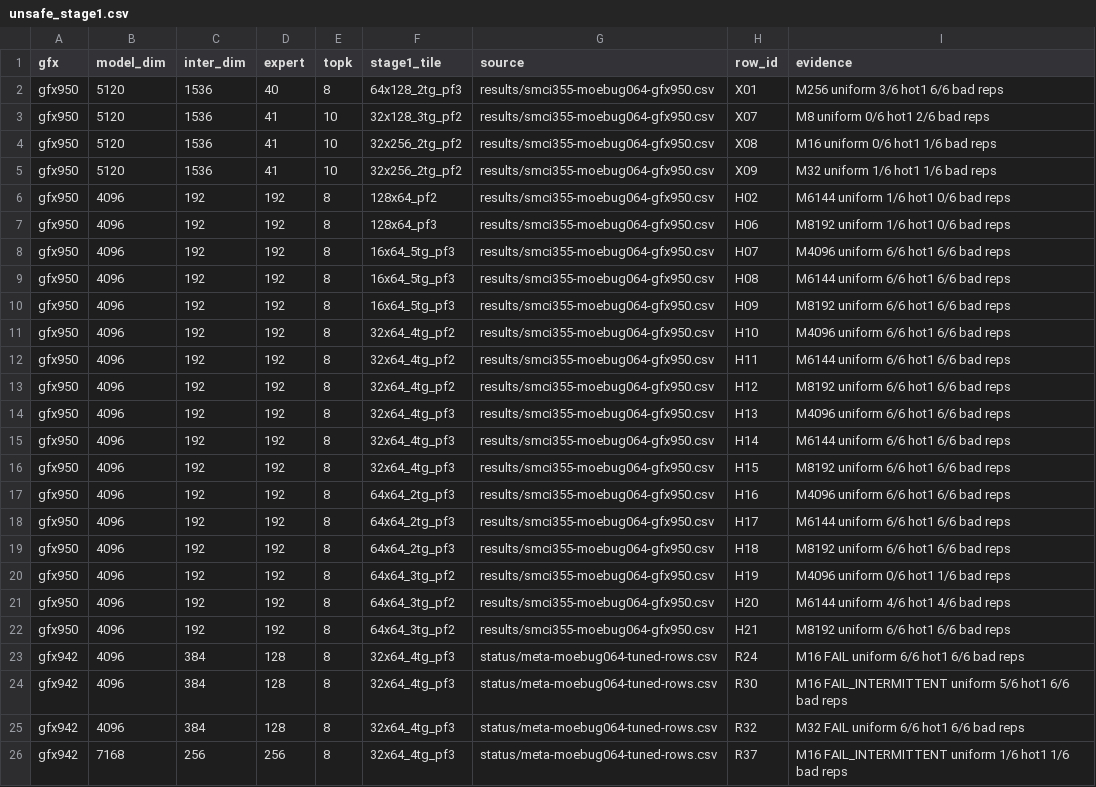
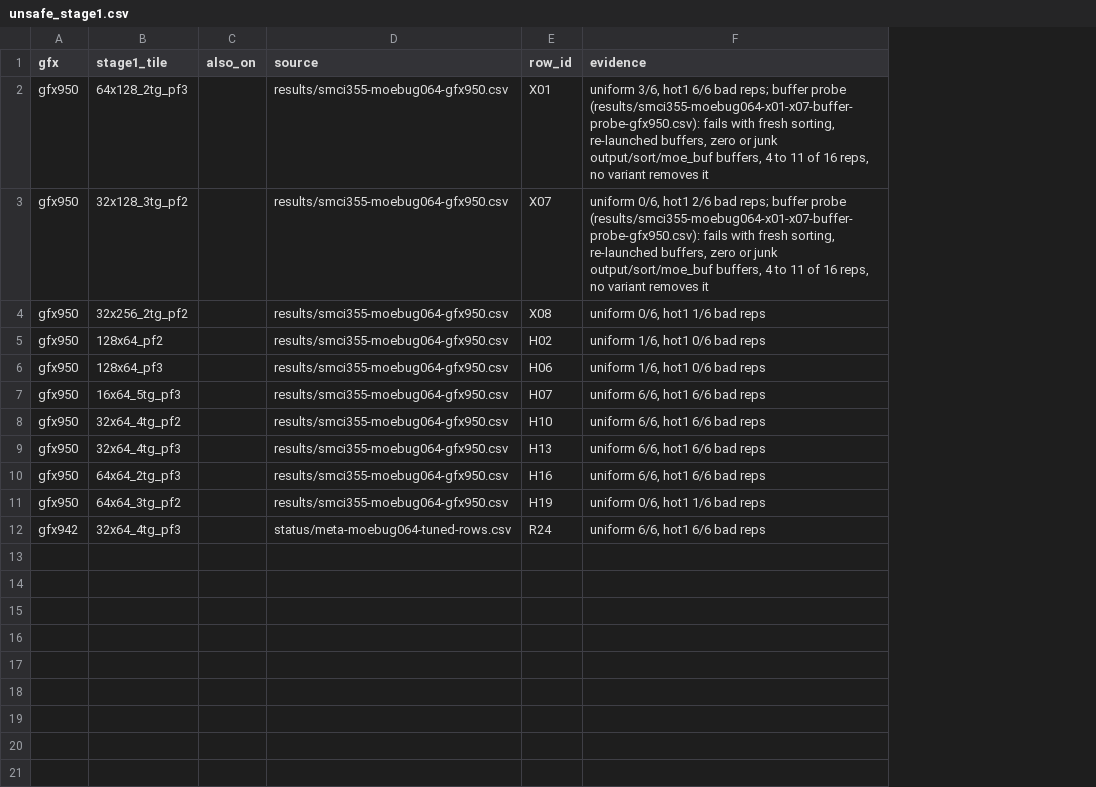
Before and after one commit to amd-yashagar/aiter, a CSV file: op_tests/moe_bench/unsafe_stage1.csv, drawn as a sheet; removed rows and columns are numbered as before the commit, all else as after; the diff names each change by its address in the sheet, - before the commit and + after, or states it on an @@ line.

Commit message:
moe_bench: MOEBUG-064 exclusion by kernel name: every ASM fp8 stage-1 kernel that failed at any shape on an arch (nondeterministic: identical inputs, different wrong blocks across replays) is out of all bars at all shapes and M on that arch and on the archs in also_on (sharing its .co); unsafe_stage1.csv is the one list (11 kernels from smci355-moebug064-gfx950.csv incl. the x01/x07 buffer probe and meta-moebug064-tuned-rows.csv), appended with python -m op_tests.moe_bench.exclusions add|ingest

```diff
--- a/op_tests/moe_bench/unsafe_stage1.csv
+++ b/op_tests/moe_bench/unsafe_stage1.csv
-column B (model_dim), rows 2-4: all 5120; rows 6-8: all 4096; row 11: 4096; row 14: 4096; row 17: 4096; row 20: 4096; row 23: 4096
-column C (inter_dim), rows 2-4: all 1536; rows 6-8: all 192; row 11: 192; row 14: 192; row 17: 192; row 20: 192; row 23: 384
-column D (expert), rows 2-4: 40 | 41 | 41; rows 6-8: all 192; row 11: 192; row 14: 192; row 17: 192; row 20: 192; row 23: 128
-column E (topk), rows 2-4: 8 | 10 | 10; rows 6-8: all 8; row 11: 8; row 14: 8; row 17: 8; row 20: 8; row 23: 8
+column C (also_on), empty
-F2 (evidence): M256 uniform 3/6 hot1 6/6 bad reps
+F2 (evidence): uniform 3/6, hot1 6/6 bad reps; buffer probe (results/smci355-moebug064-x01-x07-buffer-probe-gfx950.csv): fails with fresh sorting, re-launched buffers, zero or junk output/sort/moe_buf buffers, 4 to 11 of 16 reps, no variant removes it
-F3 (evidence): M8 uniform 0/6 hot1 2/6 bad reps
+F3 (evidence): uniform 0/6, hot1 2/6 bad reps; buffer probe (results/smci355-moebug064-x01-x07-buffer-probe-gfx950.csv): fails with fresh sorting, re-launched buffers, zero or junk output/sort/moe_buf buffers, 4 to 11 of 16 reps, no variant removes it
-F4 (evidence): M16 uniform 0/6 hot1 1/6 bad reps
+F4 (evidence): uniform 0/6, hot1 1/6 bad reps
-row 5: gfx950 | 5120 | 1536 | 41 | 10 | 32x256_2tg_pf2 | results/smci355-moebug064-gfx950.csv | X09 | M32 uniform 1/6 hot1 1/6 bad reps
-F5 (evidence): M6144 uniform 1/6 hot1 0/6 bad reps
+F5 (evidence): uniform 1/6, hot1 0/6 bad reps
-F6 (evidence): M8192 uniform 1/6 hot1 0/6 bad reps
+F6 (evidence): uniform 1/6, hot1 0/6 bad reps
-F7 (evidence): M4096 uniform 6/6 hot1 6/6 bad reps
+F7 (evidence): uniform 6/6, hot1 6/6 bad reps
-row 9: gfx950 | 4096 | 192 | 192 | 8 | 16x64_5tg_pf3 | results/smci355-moebug064-gfx950.csv | H08 | M6144 uniform 6/6 hot1 6/6 bad reps
-row 10: gfx950 | 4096 | 192 | 192 | 8 | 16x64_5tg_pf3 | results/smci355-moebug064-gfx950.csv | H09 | M8192 uniform 6/6 hot1 6/6 bad reps
-F8 (evidence): M4096 uniform 6/6 hot1 6/6 bad reps
+F8 (evidence): uniform 6/6, hot1 6/6 bad reps
-row 12: gfx950 | 4096 | 192 | 192 | 8 | 32x64_4tg_pf2 | results/smci355-moebug064-gfx950.csv | H11 | M6144 uniform 6/6 hot1 6/6 bad reps
-row 13: gfx950 | 4096 | 192 | 192 | 8 | 32x64_4tg_pf2 | results/smci355-moebug064-gfx950.csv | H12 | M8192 uniform 6/6 hot1 6/6 bad reps
-F9 (evidence): M4096 uniform 6/6 hot1 6/6 bad reps
+F9 (evidence): uniform 6/6, hot1 6/6 bad reps
-row 15: gfx950 | 4096 | 192 | 192 | 8 | 32x64_4tg_pf3 | results/smci355-moebug064-gfx950.csv | H14 | M6144 uniform 6/6 hot1 6/6 bad reps
-row 16: gfx950 | 4096 | 192 | 192 | 8 | 32x64_4tg_pf3 | results/smci355-moebug064-gfx950.csv | H15 | M8192 uniform 6/6 hot1 6/6 bad reps
-F10 (evidence): M4096 uniform 6/6 hot1 6/6 bad reps
+F10 (evidence): uniform 6/6, hot1 6/6 bad reps
-row 18: gfx950 | 4096 | 192 | 192 | 8 | 64x64_2tg_pf3 | results/smci355-moebug064-gfx950.csv | H17 | M6144 uniform 6/6 hot1 6/6 bad reps
-row 19: gfx950 | 4096 | 192 | 192 | 8 | 64x64_2tg_pf3 | results/smci355-moebug064-gfx950.csv | H18 | M8192 uniform 6/6 hot1 6/6 bad reps
-F11 (evidence): M4096 uniform 0/6 hot1 1/6 bad reps
+F11 (evidence): uniform 0/6, hot1 1/6 bad reps
-row 21: gfx950 | 4096 | 192 | 192 | 8 | 64x64_3tg_pf2 | results/smci355-moebug064-gfx950.csv | H20 | M6144 uniform 4/6 hot1 4/6 bad reps
-row 22: gfx950 | 4096 | 192 | 192 | 8 | 64x64_3tg_pf2 | results/smci355-moebug064-gfx950.csv | H21 | M8192 uniform 6/6 hot1 6/6 bad reps
-F12 (evidence): M16 FAIL uniform 6/6 hot1 6/6 bad reps
+F12 (evidence): uniform 6/6, hot1 6/6 bad reps
-row 24: gfx942 | 4096 | 384 | 128 | 8 | 32x64_4tg_pf3 | status/meta-moebug064-tuned-rows.csv | R30 | M16 FAIL_INTERMITTENT uniform 5/6 hot1 6/6 bad reps
-row 25: gfx942 | 4096 | 384 | 128 | 8 | 32x64_4tg_pf3 | status/meta-moebug064-tuned-rows.csv | R32 | M32 FAIL uniform 6/6 hot1 6/6 bad reps
-row 26: gfx942 | 7168 | 256 | 256 | 8 | 32x64_4tg_pf3 | status/meta-moebug064-tuned-rows.csv | R37 | M16 FAIL_INTERMITTENT uniform 1/6 hot1 1/6 bad reps
```
Also changed, not shown: 5 other files.
